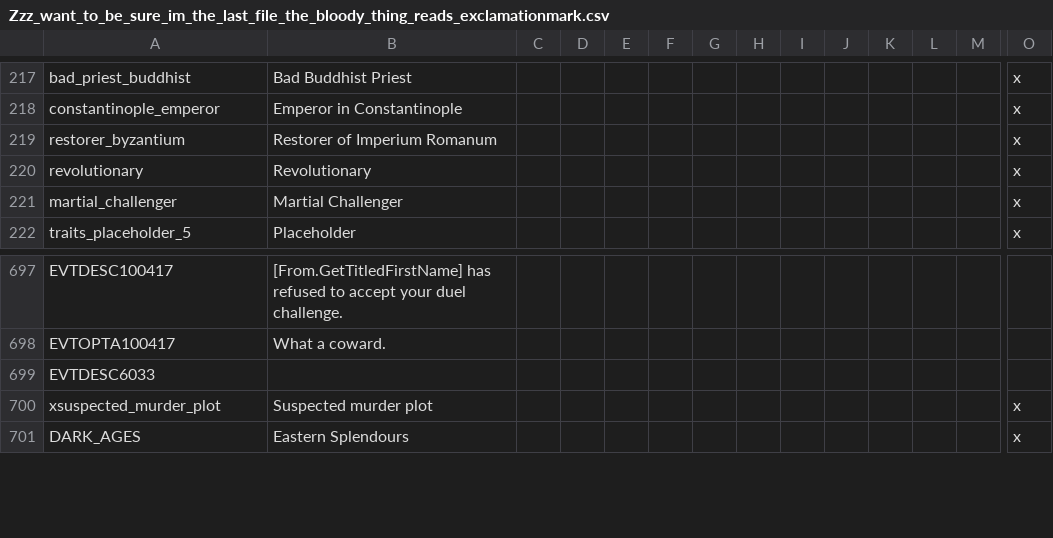
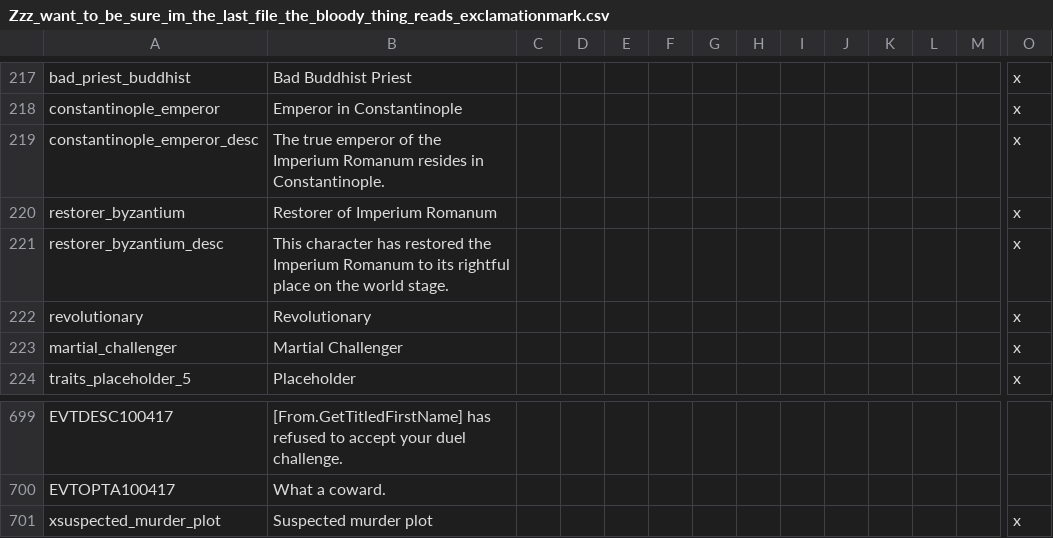
Before and after one commit to Numahr/lux-invicta-repository, a CSV file: localisation/Zzz_want_to_be_sure_im_the_last_file_the_bloody_thing_reads_exclamationmark.csv, drawn as a sheet; only a part is shown, gaps mark what is left out; the shorter side is filled out with more unchanged rows; removed rows and columns are numbered as before the commit, all else as after; rows hold the shown columns only; the diff names each change by its address in the sheet, - before the commit and + after, or states it on an @@ line.

```diff
--- a/localisation/Zzz_want_to_be_sure_im_the_last_file_the_bloody_thing_reads_exclamationmark.csv
+++ b/localisation/Zzz_want_to_be_sure_im_the_last_file_the_bloody_thing_reads_exclamationmark.csv
+row 219: constantinople_emperor_desc | The true emperor of the Imperium Romanum resides in Constantinople. |  |  |  |  |  |  |  |  |  |  |  | x
+row 221: restorer_byzantium_desc | This character has restored the Imperium Romanum to its rightful place on the world stage. |  |  |  |  |  |  |  |  |  |  |  | x
-row 699: EVTDESC6033
```
Also changed, not shown: localisation/1_misc.csv, localisation/1_religion.csv, 36 other files.
